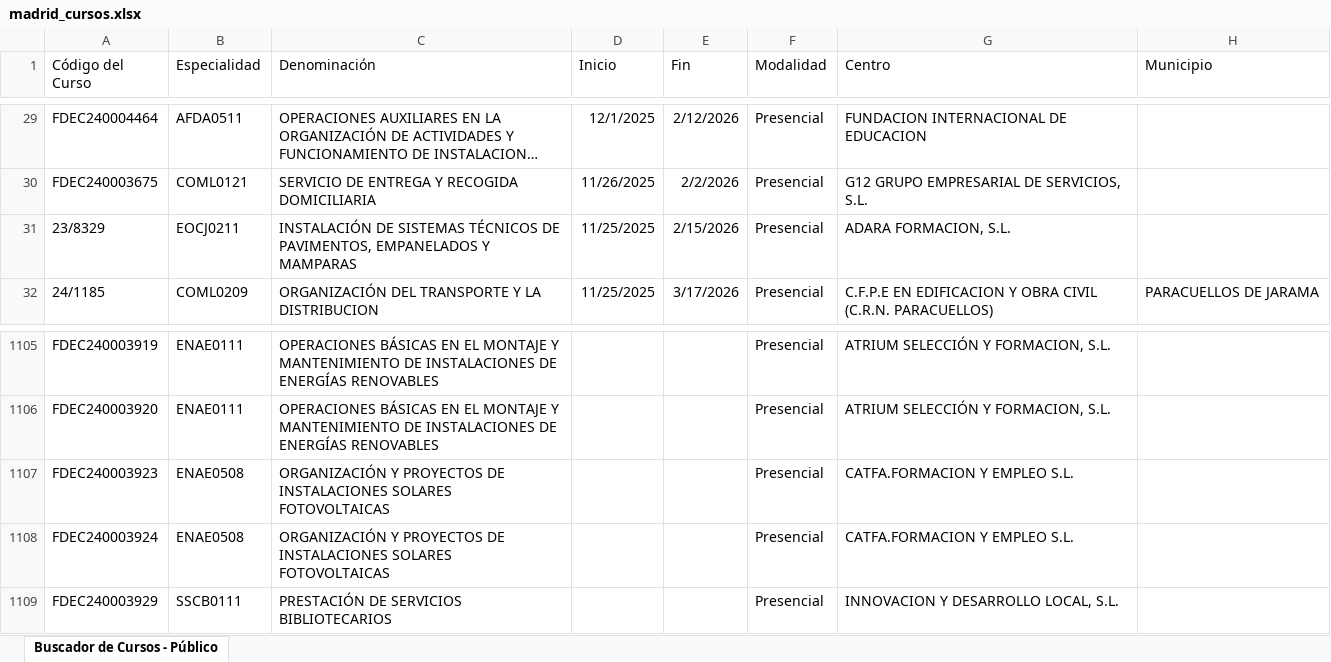
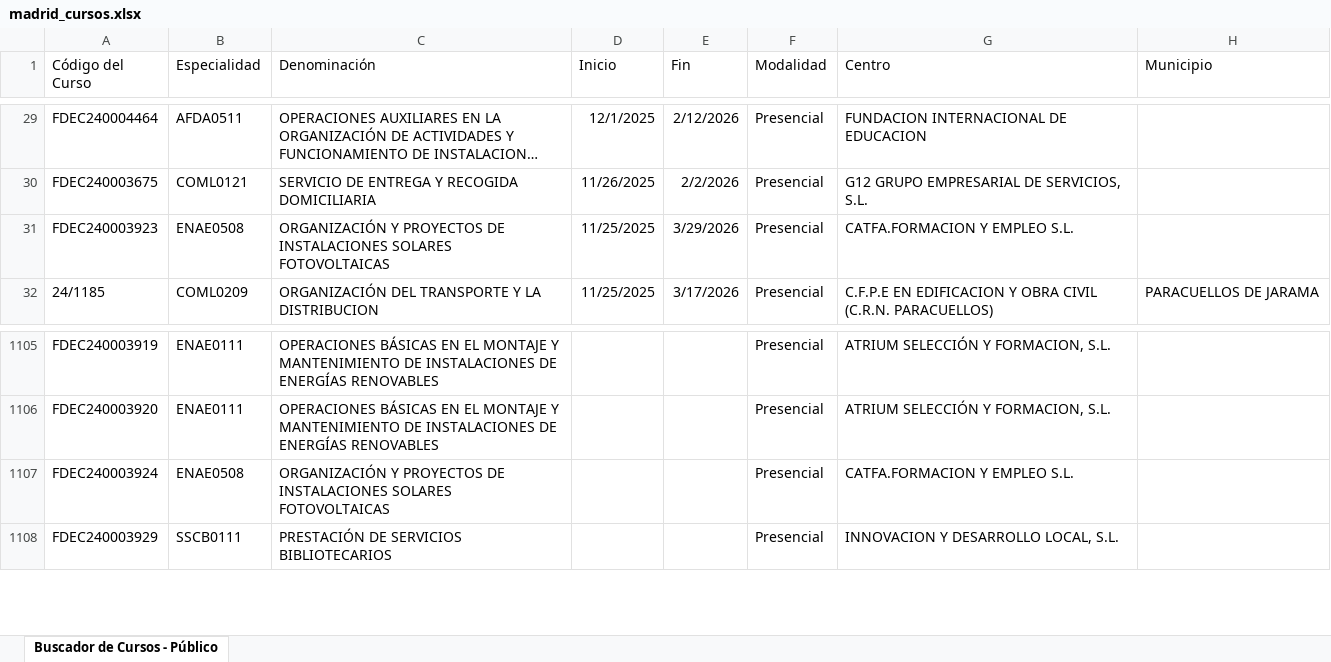
Before and after one commit to adavesik/cursos-de-formacion-SEPE, an Excel workbook: public/madrid_cursos.xlsx, sheet Buscador de Cursos - Público, drawn as a sheet; only a part is shown, gaps mark what is left out; long unchanged cells end in …; values as stored, in another font and other column widths than the file's, no borders; removed rows and columns are numbered as before the commit, all else as after; the diff names each change by its address in the sheet, - before the commit and + after, or states it on an @@ line.

```diff
--- a/public/madrid_cursos.xlsx (sheet Buscador de Cursos - Público)
+++ b/public/madrid_cursos.xlsx (sheet Buscador de Cursos - Público)
-row 31: 23/8329 | EOCJ0211 | INSTALACIÓN DE SISTEMAS TÉCNICOS DE PAVIMENTOS, EMPANELADOS Y MAMPARAS | 11/25/2025 | 2/15/2026 | Presencial | ADARA FORMACION, S.L.
+row 31: FDEC240003923 | ENAE0508 | ORGANIZACIÓN Y PROYECTOS DE INSTALACIONES SOLARES FOTOVOLTAICAS | 11/25/2025 | 3/29/2026 | Presencial | CATFA.FORMACION Y EMPLEO S.L.
-row 1107: FDEC240003923 | ENAE0508 | ORGANIZACIÓN Y PROYECTOS DE INSTALACIONES SOLARES FOTOVOLTAICAS |  |  | Presencial | CATFA.FORMACION Y EMPLEO S.L.
```
